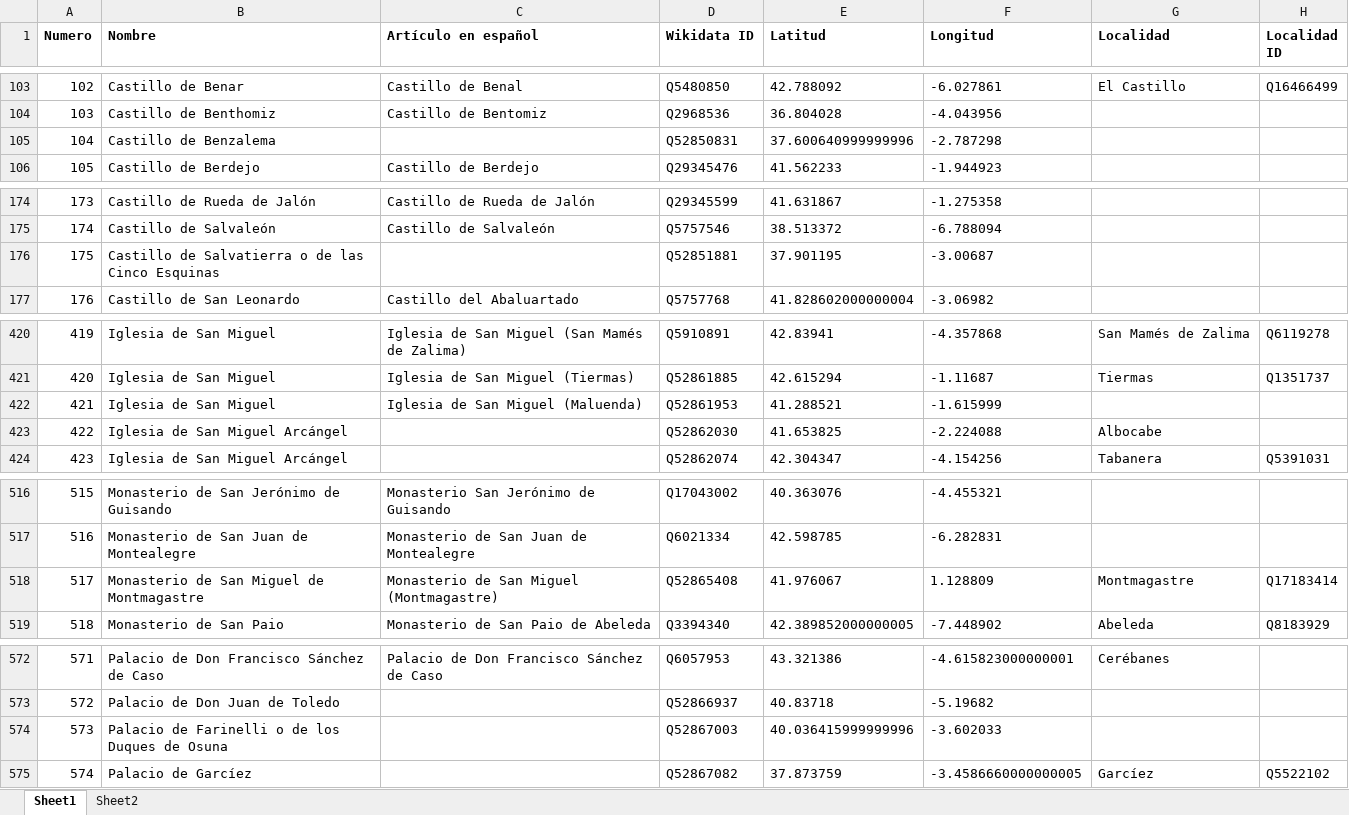
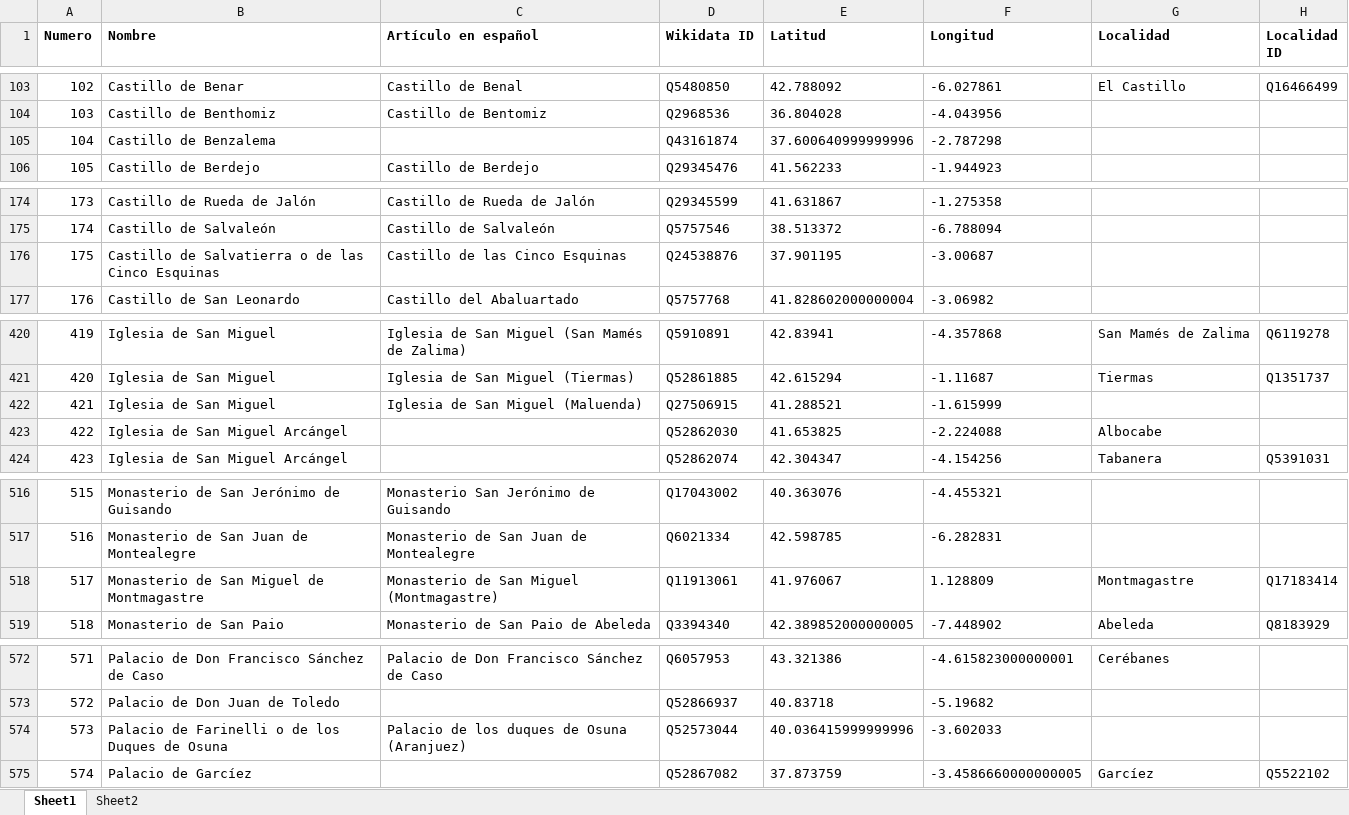
Before and after one commit to miguel-angel-monjas/red_list, an Excel workbook: red2.xlsx, sheet Sheet1, drawn as a sheet; only a part is shown, gaps mark what is left out; values as stored, in another font and other column widths than the file's, no borders; table styles not drawn; the diff covers the shown part only; the diff names each change by its address in the sheet, - before the commit and + after, or states it on an @@ line.

Commit message:
Tweaks

```diff
--- a/red2.xlsx (sheet Sheet1)
+++ b/red2.xlsx (sheet Sheet1)
-D105 (Wikidata ID): Q52850831
+D105 (Wikidata ID): Q43161874
-C176 (Artículo en español): (empty)
+C176 (Artículo en español): Castillo de las Cinco Esquinas
-D176 (Wikidata ID): Q52851881
+D176 (Wikidata ID): Q24538876
-D422 (Wikidata ID): Q52861953
+D422 (Wikidata ID): Q27506915
-D518 (Wikidata ID): Q52865408
+D518 (Wikidata ID): Q11913061
-C574 (Artículo en español): (empty)
+C574 (Artículo en español): Palacio de los duques de Osuna (Aranjuez)
-D574 (Wikidata ID): Q52867003
+D574 (Wikidata ID): Q52573044
```
Also changed, not shown: 2 edited cells elsewhere in this sheet.
